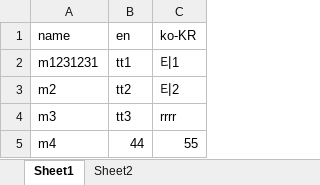
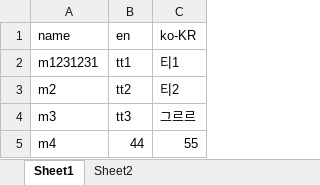
Before and after one commit to chodurkhyun/action-test, an Excel workbook: test.xlsx, sheet Sheet1, drawn as a sheet; values as stored, in another font and other column widths than the file's, no borders; the diff names each change by its address in the sheet, - before the commit and + after, or states it on an @@ line.

Commit message:
Add files via upload

```diff
--- a/test.xlsx (sheet Sheet1)
+++ b/test.xlsx (sheet Sheet1)
-C4 (ko-KR): rrrr
+C4 (ko-KR): 그르르
```
